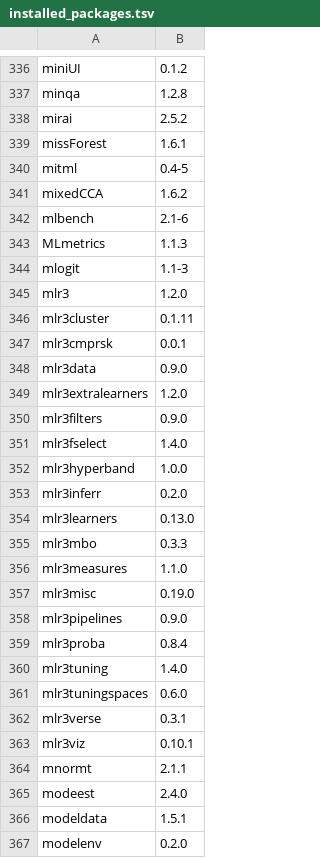
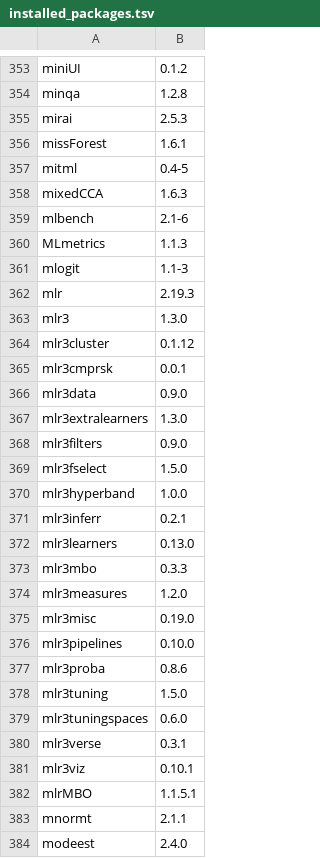
Before and after one commit to microDM/OMA-Rstudio-server, a TSV file: installed_packages.tsv, drawn as a sheet; only a part is shown, gaps mark what is left out; the shorter side is filled out with more unchanged rows; the diff covers the shown part only.

```diff
--- a/installed_packages.tsv
+++ b/installed_packages.tsv
@@ -337,6 +354,6 @@ miniUI	0.1.2
 minqa	1.2.8
-mirai	2.5.2
+mirai	2.5.3
 missForest	1.6.1
 mitml	0.4-5
-mixedCCA	1.6.2
+mixedCCA	1.6.3
 mlbench	2.1-6
@@ -344,18 +361,19 @@ MLmetrics	1.1.3
 mlogit	1.1-3
-mlr3	1.2.0
-mlr3cluster	0.1.11
+mlr	2.19.3
+mlr3	1.3.0
+mlr3cluster	0.1.12
 mlr3cmprsk	0.0.1
 mlr3data	0.9.0
-mlr3extralearners	1.2.0
+mlr3extralearners	1.3.0
 mlr3filters	0.9.0
-mlr3fselect	1.4.0
+mlr3fselect	1.5.0
 mlr3hyperband	1.0.0
-mlr3inferr	0.2.0
+mlr3inferr	0.2.1
 mlr3learners	0.13.0
 mlr3mbo	0.3.3
-mlr3measures	1.1.0
+mlr3measures	1.2.0
 mlr3misc	0.19.0
-mlr3pipelines	0.9.0
-mlr3proba	0.8.4
-mlr3tuning	1.4.0
+mlr3pipelines	0.10.0
+mlr3proba	0.8.6
+mlr3tuning	1.5.0
 mlr3tuningspaces	0.6.0
@@ -363,2 +381,3 @@ mlr3verse	0.3.1
 mlr3viz	0.10.1
+mlrMBO	1.1.5.1
 mnormt	2.1.1
```
Also changed, not shown: 35 added rows and 79 edited cells elsewhere in this file.
